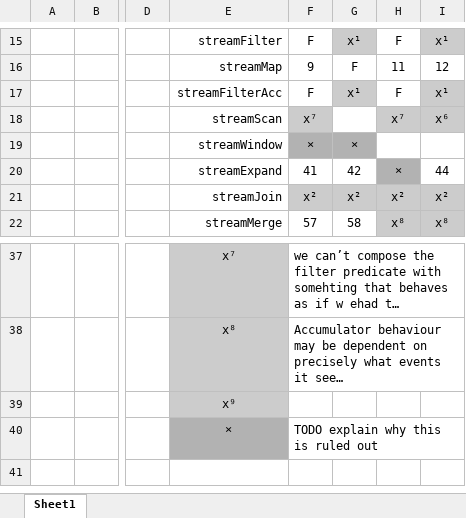
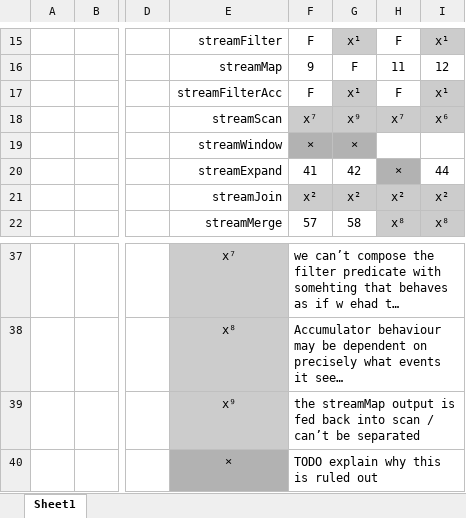
Before and after one commit to jmtd/striot, an Excel workbook: table of operators.xlsx, sheet Sheet1, drawn as a sheet; only a part is shown, gaps mark what is left out; long unchanged cells end in …; values as stored, in another font and other column widths than the file's, no borders; the diff names each change by its address in the sheet, - before the commit and + after, or states it on an @@ line.

Commit message:
rule out streamMap . streamScan

```diff
--- a/table of operators.xlsx (sheet Sheet1)
+++ b/table of operators.xlsx (sheet Sheet1)
-G18: (empty)
+G18: x⁹
-G18 fill: none
+G18 fill: #CCCCCC
-F39: (empty)
+F39: the streamMap output is fed back into scan / can’t be separated
```
Also changed, not shown: 1 other file.
